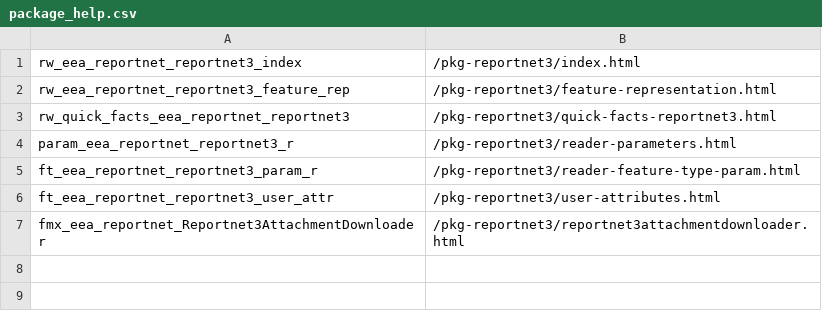
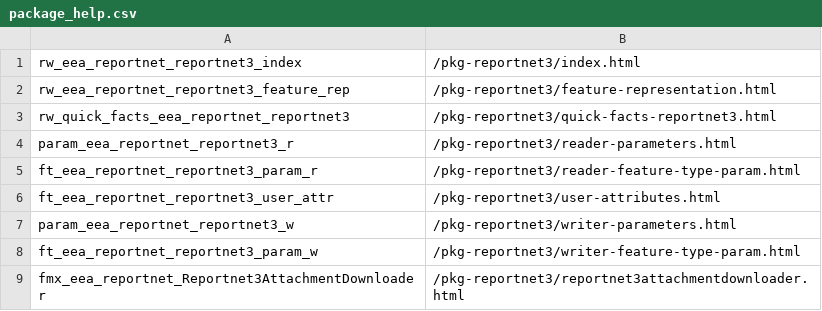
Before and after one commit to eea/eea.reportnet3.api.fme, a CSV file: help/package_help.csv, drawn as a sheet; the diff names each change by its address in the sheet, - before the commit and + after, or states it on an @@ line.

Commit message:
connection timeout writer param

```diff
--- a/help/package_help.csv
+++ b/help/package_help.csv
+row 7: param_eea_reportnet_reportnet3_w | /pkg-reportnet3/writer-parameters.html
+row 8: ft_eea_reportnet_reportnet3_param_w | /pkg-reportnet3/writer-feature-type-param.html
```
Also changed, not shown: 12 other files.
